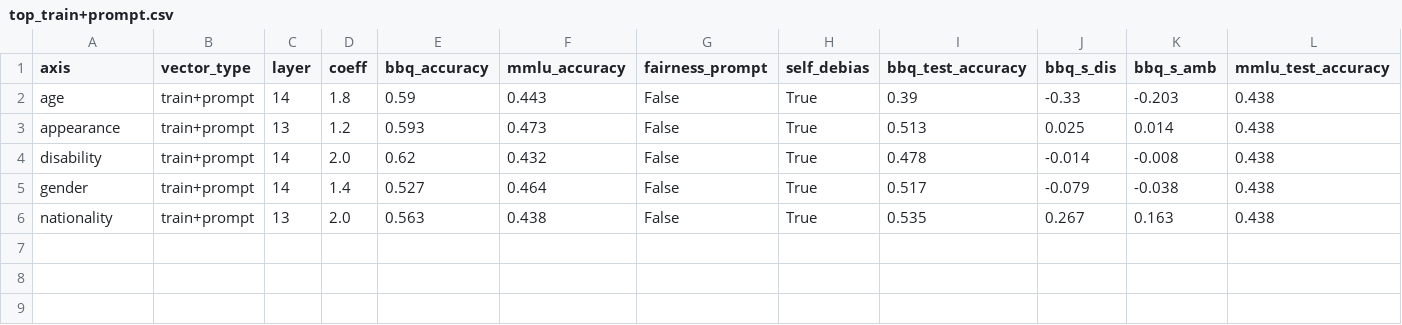
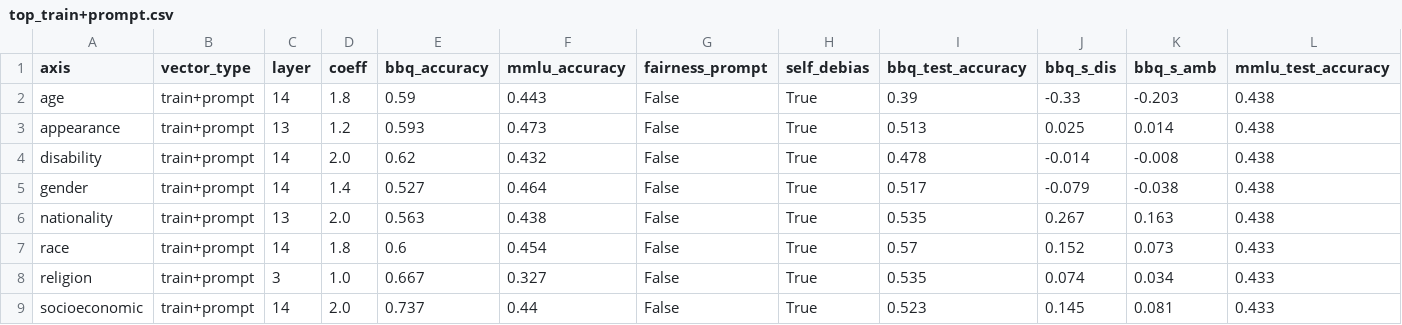
Before and after one commit to EnricoMuci/Bias-mitigation-steering, a CSV file: results/mistral/top_train+prompt.csv, drawn as a sheet; only a part is shown; rows hold the shown columns only; the diff names each change by its address in the sheet, - before the commit and + after, or states it on an @@ line.

Commit message:
Results - Part 2

```diff
--- a/results/mistral/top_train+prompt.csv
+++ b/results/mistral/top_train+prompt.csv
+row 7: race | train+prompt | 14 | 1.8 | 0.6 | 0.454 | False | True | 0.57 | 0.152 | 0.073 | 0.433
+row 8: religion | train+prompt | 3 | 1.0 | 0.667 | 0.327 | False | True | 0.535 | 0.074 | 0.034 | 0.433
+row 9: socioeconomic | train+prompt | 14 | 2.0 | 0.737 | 0.44 | False | True | 0.523 | 0.145 | 0.081 | 0.433
```
Also changed, not shown: 1 other file.
